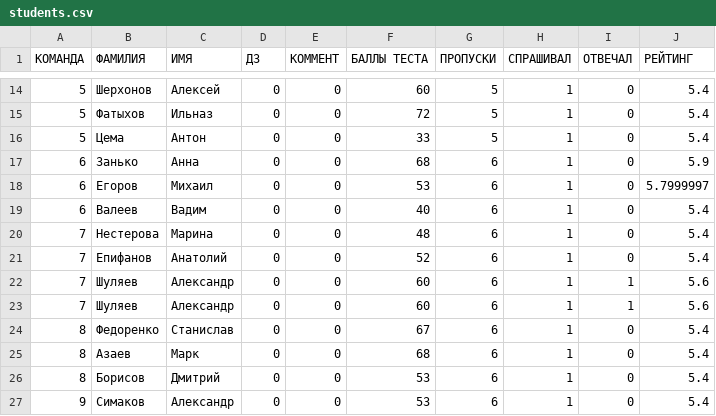
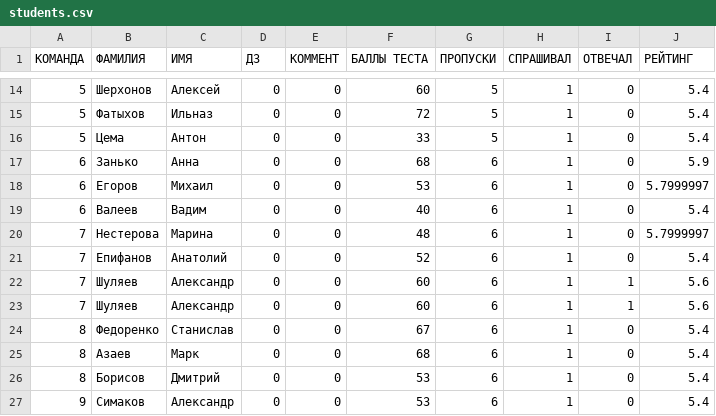
Before and after one commit to bigbox89/StudentsRandomizerFX, a CSV file: students.csv, drawn as a sheet; only a part is shown, gaps mark what is left out.

```diff
--- a/students.csv
+++ b/students.csv
@@ -19,3 +19,3 @@
 6;Валеев;Вадим;0;0;40;6;1;0;5.4
-7;Нестерова;Марина;0;0;48;6;1;0;5.4
+7;Нестерова;Марина;0;0;48;6;1;0;5.7999997
 7;Епифанов;Анатолий;0;0;52;6;1;0;5.4
```
Also changed, not shown: 11 other files.
